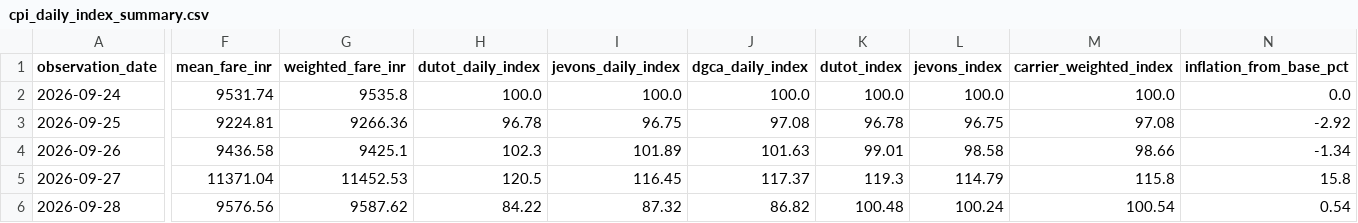
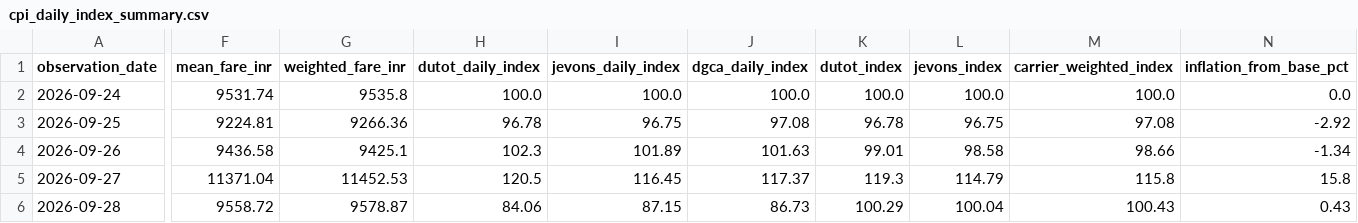
Before and after one commit to ahamasmi-yoddhaha/afpi_dev, a CSV file: data/reports/cpi_daily_index_summary.csv, drawn as a sheet; only a part is shown, gaps mark what is left out; the diff names each change by its address in the sheet, - before the commit and + after, or states it on an @@ line.

```diff
--- a/data/reports/cpi_daily_index_summary.csv
+++ b/data/reports/cpi_daily_index_summary.csv
-F6 (mean_fare_inr): 9576.56
+F6 (mean_fare_inr): 9558.72
-G6 (weighted_fare_inr): 9587.62
+G6 (weighted_fare_inr): 9578.87
-H6 (dutot_daily_index): 84.22
+H6 (dutot_daily_index): 84.06
-I6 (jevons_daily_index): 87.32
+I6 (jevons_daily_index): 87.15
-J6 (dgca_daily_index): 86.82
+J6 (dgca_daily_index): 86.73
-K6 (dutot_index): 100.48
+K6 (dutot_index): 100.29
-L6 (jevons_index): 100.24
+L6 (jevons_index): 100.04
-M6 (carrier_weighted_index): 100.54
+M6 (carrier_weighted_index): 100.43
-N6 (inflation_from_base_pct): 0.54
+N6 (inflation_from_base_pct): 0.43
```
Also changed, not shown: data/cleaned_flight_prices.csv, 10 other files.
